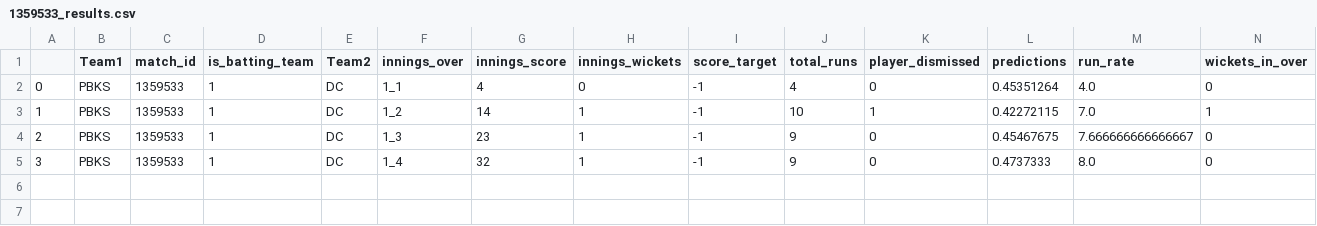
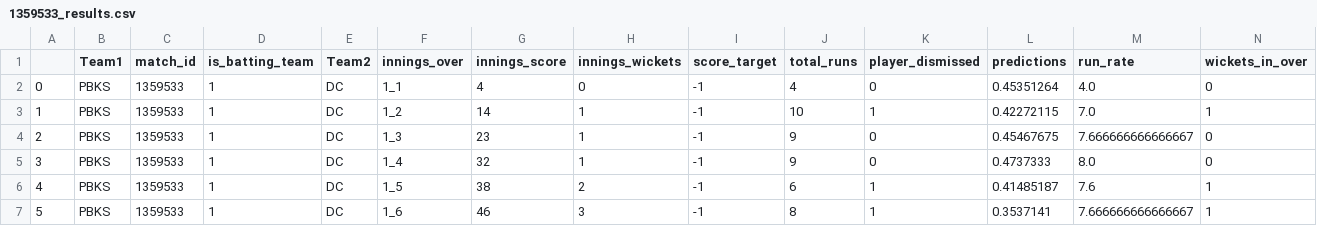
Before and after one commit to kiranbabu2/Jarvis, a CSV file: data/1359533_results.csv, drawn as a sheet; only a part is shown; rows hold the shown columns only; the diff names each change by its address in the sheet, - before the commit and + after, or states it on an @@ line.

Commit message:
Added Results

```diff
--- a/data/1359533_results.csv
+++ b/data/1359533_results.csv
+row 6: 4 | PBKS | 1359533 | 1 | DC | 1_5 | 38 | 2 | -1 | 6 | 1 | 0.41485187 | 7.6 | 1
+row 7: 5 | PBKS | 1359533 | 1 | DC | 1_6 | 46 | 3 | -1 | 8 | 1 | 0.3537141 | 7.666666666666667 | 1
```
